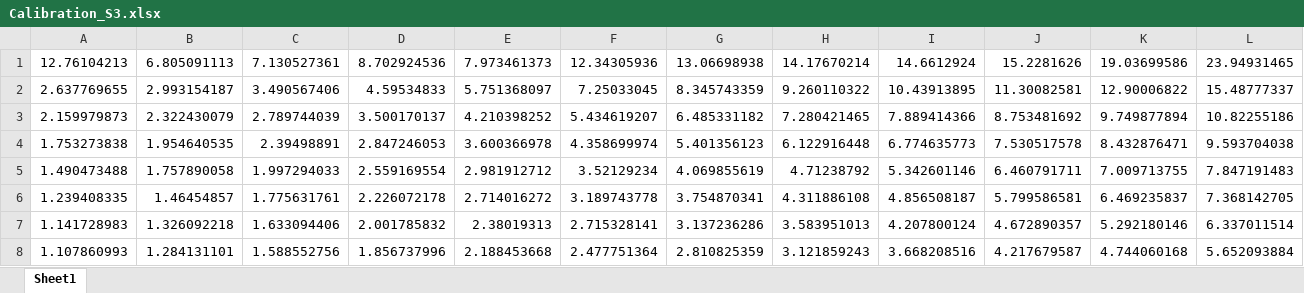
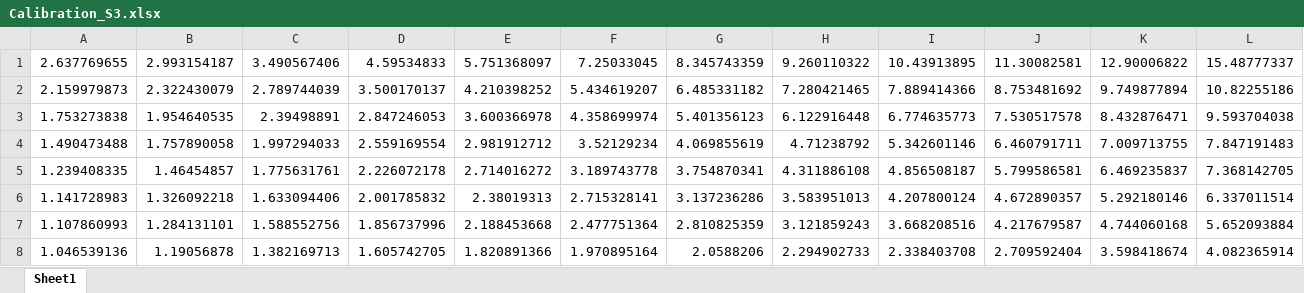
Before and after one commit to citybooom/Ras-1, an Excel workbook: Calibration_S3.xlsx, sheet Sheet1, drawn as a sheet; only a part is shown; the shorter side is filled out with more unchanged rows; values as stored, in another font and other column widths than the file's, no borders; rows hold the shown columns only; the diff names each change by its address in the sheet, - before the commit and + after, or states it on an @@ line.

```diff
--- a/Calibration_S3.xlsx (sheet Sheet1)
+++ b/Calibration_S3.xlsx (sheet Sheet1)
-row 1: 12.76104213 | 6.805091113 | 7.130527361 | 8.702924536 | 7.973461373 | 12.34305936 | 13.06698938 | 14.17670214 | 14.6612924 | 15.2281626 | 19.03699586 | 23.94931465
```
Also changed, not shown: 6 other files.
